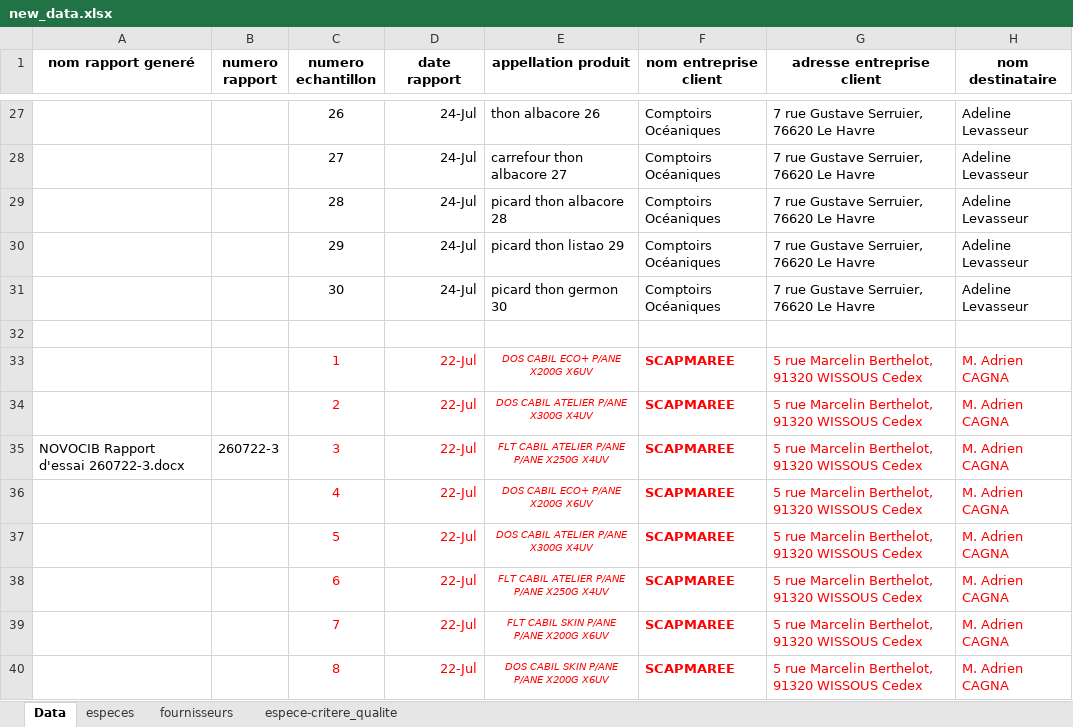
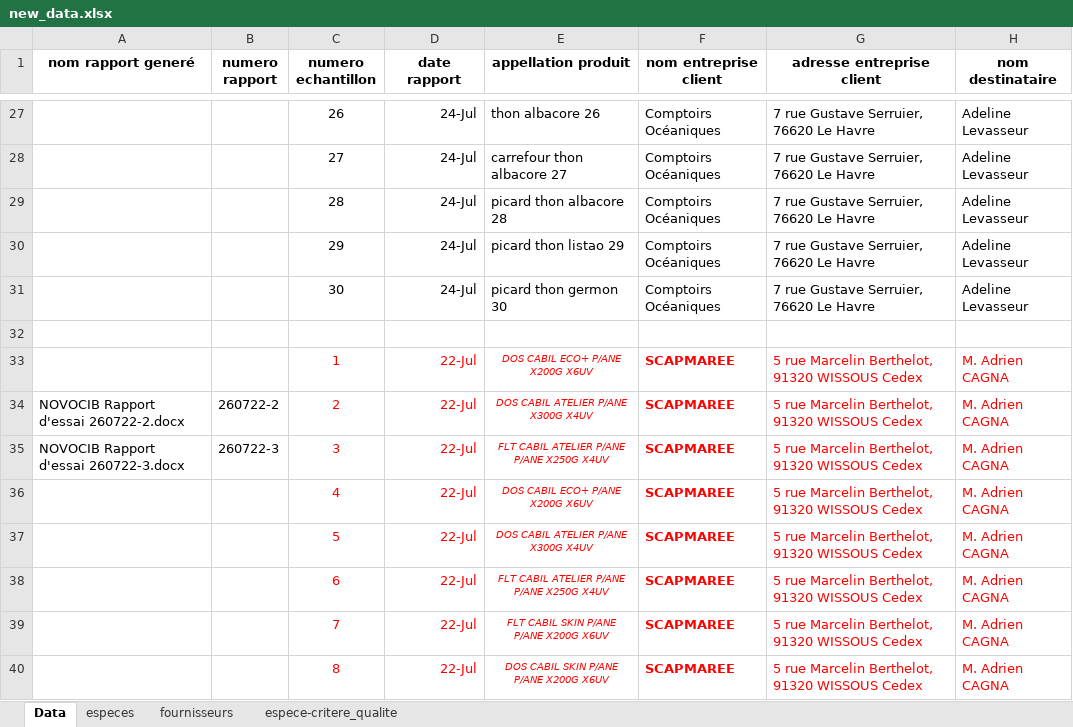
Before and after one commit to alexbalak21/Report-Generator, an Excel workbook: data/new_data.xlsx, sheet Data, drawn as a sheet; only a part is shown, gaps mark what is left out; values as stored, in another font and other column widths than the file's, no borders; the diff names each change by its address in the sheet, - before the commit and + after, or states it on an @@ line.

```diff
--- a/data/new_data.xlsx (sheet Data)
+++ b/data/new_data.xlsx (sheet Data)
-A34 (nom rapport generé): (empty)
+A34 (nom rapport generé): NOVOCIB Rapport d'essai 260722-2.docx
-B34 (numero rapport): (empty)
+B34 (numero rapport): 260722-2
```
Also changed, not shown: sheet espece-critere_qualite, 4 other files.
